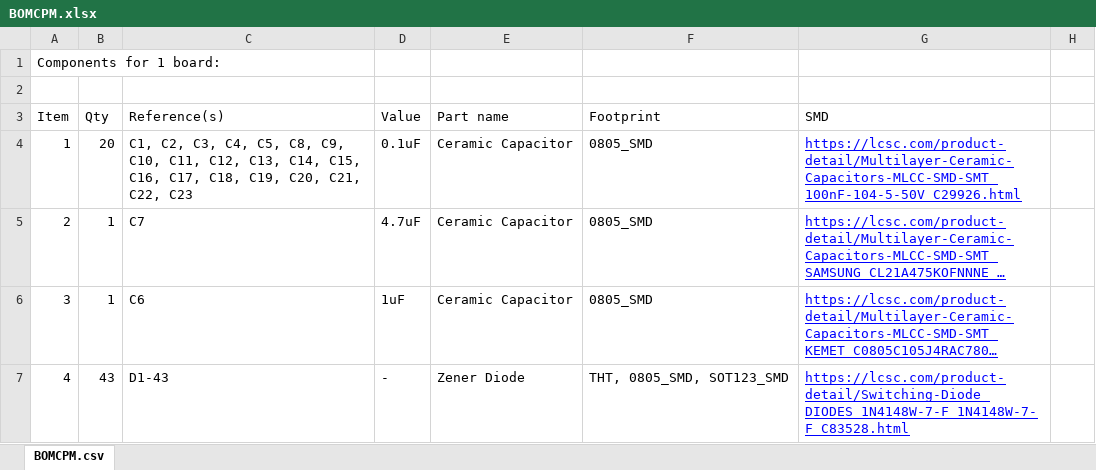
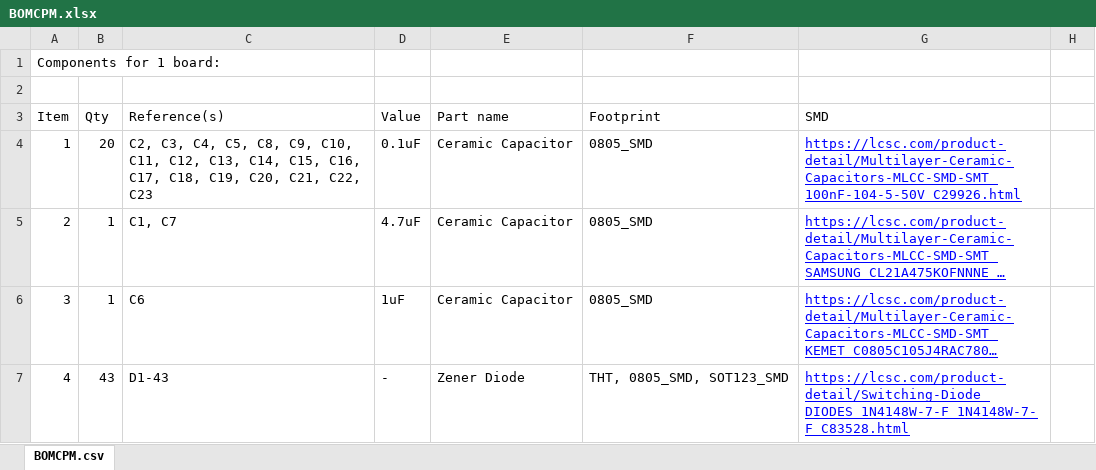
Before and after one commit to Gtrx0/cpm43, an Excel workbook: BOMCPM.xlsx, sheet BOMCPM.csv, drawn as a sheet; only a part is shown; long unchanged cells end in …; values as stored, in another font and other column widths than the file's, no borders; charts and pictures not drawn; the diff names each change by its address in the sheet, - before the commit and + after, or states it on an @@ line.

Commit message:
Changed decoupling cap value

```diff
--- a/BOMCPM.xlsx (sheet BOMCPM.csv)
+++ b/BOMCPM.xlsx (sheet BOMCPM.csv)
-C4 (Reference(s)): C1, C2, C3,…
+C4 (Reference(s)): C2, C3,…
-C5 (Reference(s)): C7
+C5 (Reference(s)): C1, C7
```
Also changed, not shown: charts or pictures, 9 other files.
